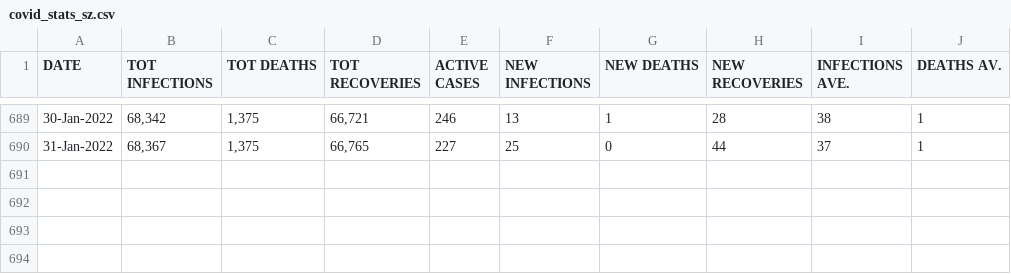
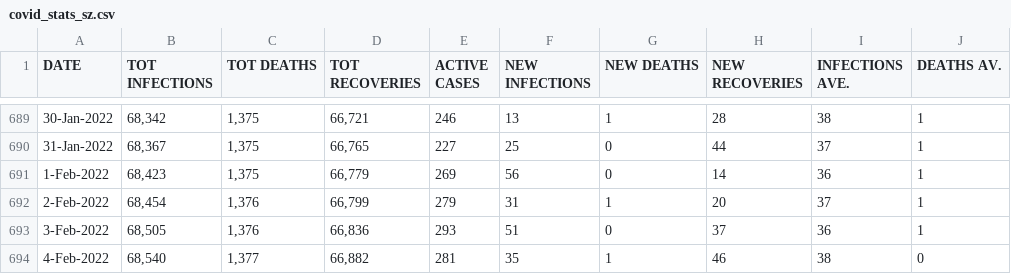
Before and after one commit to mathangwane/eswatinicovidstats, a CSV file: covid_stats_sz.csv, drawn as a sheet; only a part is shown, gaps mark what is left out.

Commit message:
05 February 2022

```diff
--- a/covid_stats_sz.csv
+++ b/covid_stats_sz.csv
@@ -690 +690,5 @@ DATE,TOT INFECTIONS,TOT DEATHS,TOT RECOVERIES,ACTIVE CASES,NEW INFECTIONS,NEW DE
 31-Jan-2022,"68,367","1,375","66,765",227,25,0,44,37,1
+1-Feb-2022,"68,423","1,375","66,779",269,56,0,14,36,1
+2-Feb-2022,"68,454","1,376","66,799",279,31,1,20,37,1
+3-Feb-2022,"68,505","1,376","66,836",293,51,0,37,36,1
+4-Feb-2022,"68,540","1,377","66,882",281,35,1,46,38,0
```
